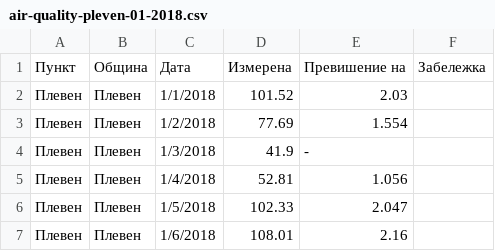
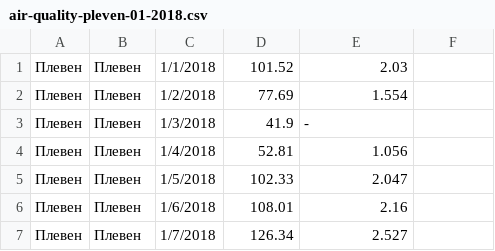
Before and after one commit to ivanchuchulski/fmi-air-pollution-open-data-visualization, a CSV file: data/air-quality-pleven-01-2018.csv, drawn as a sheet; only a part is shown; the shorter side is filled out with more unchanged rows; the diff names each change by its address in the sheet, - before the commit and + after, or states it on an @@ line.

Commit message:
changed script and added data

```diff
--- a/data/air-quality-pleven-01-2018.csv
+++ b/data/air-quality-pleven-01-2018.csv
-row 1: Пункт | Община | Дата | Измерена | Превишение на | Забележка
```
Also changed, not shown: data/air-quality-pleven-02-2018.csv, data/air-quality-pleven-03-2018.csv, 13 other files.
